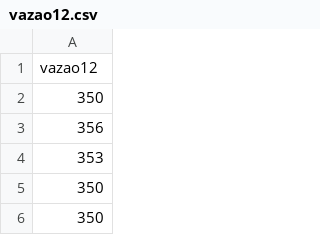
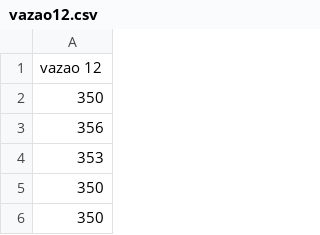
Before and after one commit to anadayane/reservatoriovazoes, a CSV file: vazao12.csv, drawn as a sheet; only a part is shown.

Commit message:
Update vazao12.csv

```diff
--- a/vazao12.csv
+++ b/vazao12.csv
@@ -1,2 +1,2 @@
-vazao12
+vazao 12
 350
```
